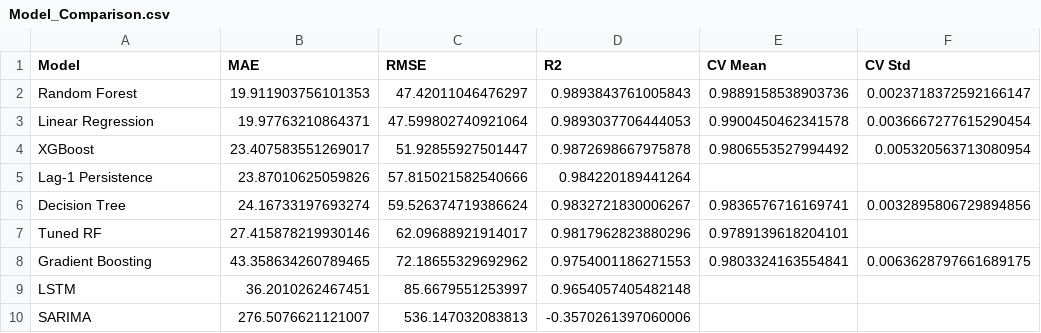
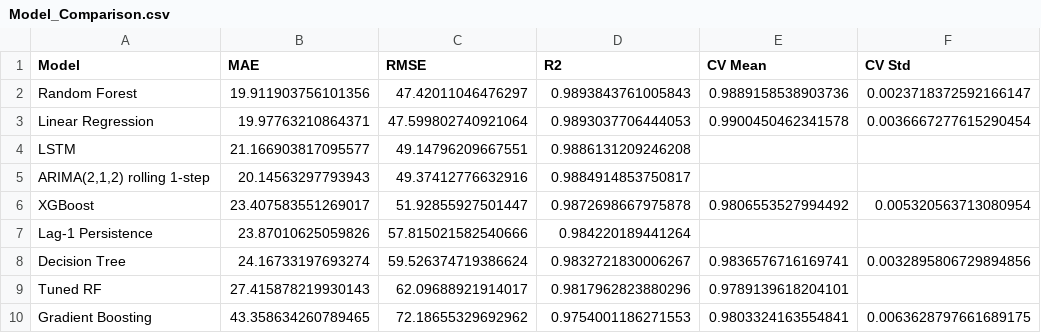
Before and after one commit to Marize-George/Indoor_Air_Quality, a CSV file: Model_Comparison.csv, drawn as a sheet.

Commit message:
Add files via upload

```diff
--- a/Model_Comparison.csv
+++ b/Model_Comparison.csv
@@ -1,4 +1,6 @@
 Model,MAE,RMSE,R2,CV Mean,CV Std
-Random Forest,19.911903756101353,47.42011046476297,0.9893843761005843,0.9889158538903736,0.0023718372592166147
+Random Forest,19.911903756101356,47.42011046476297,0.9893843761005843,0.9889158538903736,0.0023718372592166147
 Linear Regression,19.97763210864371,47.599802740921064,0.9893037706444053,0.9900450462341578,0.0036667277615290454
+LSTM,21.166903817095577,49.14796209667551,0.9886131209246208,,
+"ARIMA(2,1,2) rolling 1-step",20.14563297793943,49.37412776632916,0.9884914853750817,,
 XGBoost,23.407583551269017,51.92855927501447,0.9872698667975878,0.9806553527994492,0.005320563713080954
@@ -6,5 +8,3 @@ Lag-1 Persistence,23.87010625059826,57.815021582540666,0.984220189441264,,
 Decision Tree,24.16733197693274,59.526374719386624,0.9832721830006267,0.9836576716169741,0.0032895806729894856
-Tuned RF,27.415878219930146,62.09688921914017,0.9817962823880296,0.9789139618204101,
+Tuned RF,27.415878219930143,62.09688921914017,0.9817962823880296,0.9789139618204101,
 Gradient Boosting,43.358634260789465,72.18655329692962,0.9754001186271553,0.9803324163554841,0.0063628797661689175
-LSTM,36.2010262467451,85.6679551253997,0.9654057405482148,,
-SARIMA,276.5076621121007,536.147032083813,-0.3570261397060006,,
```
